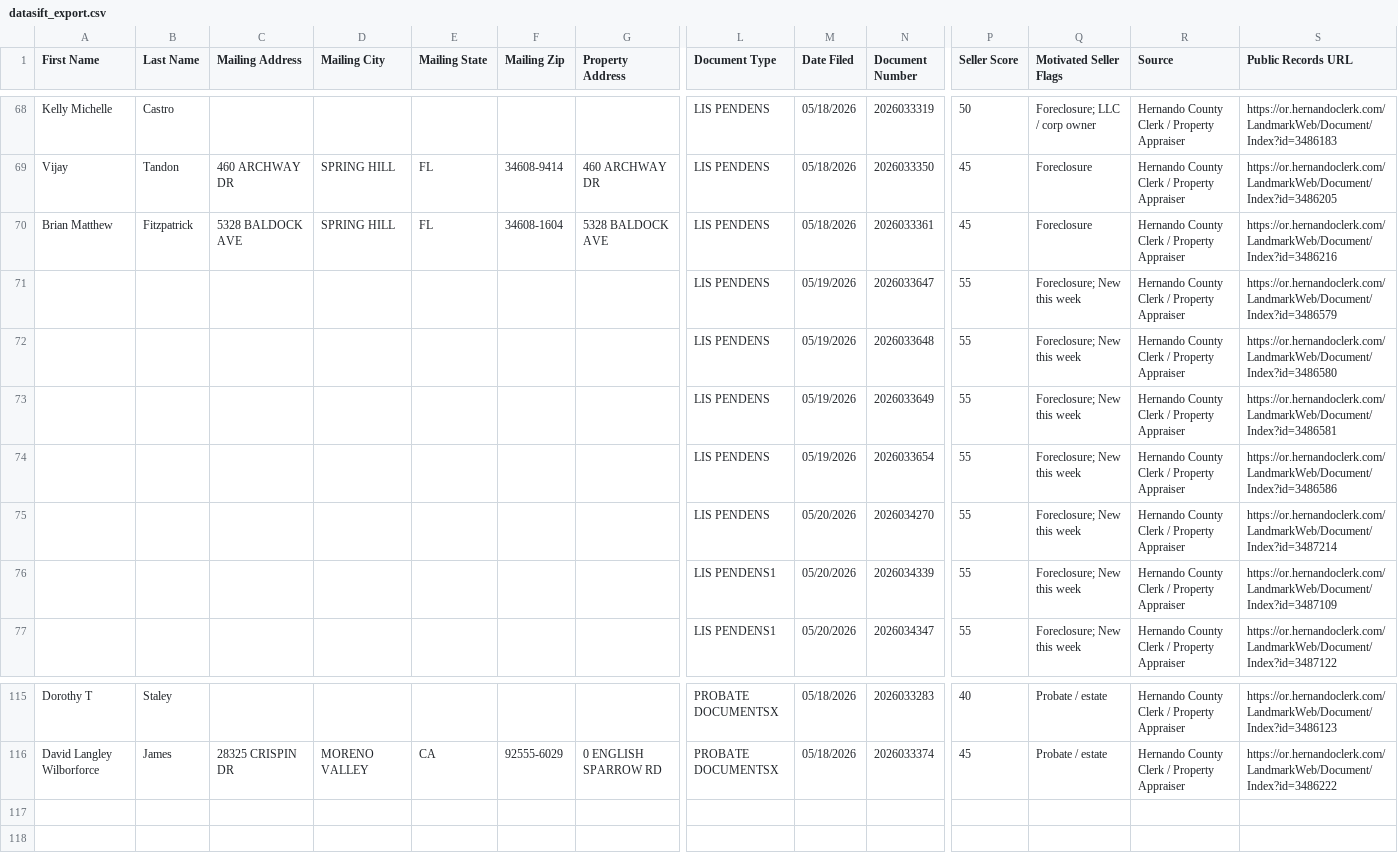
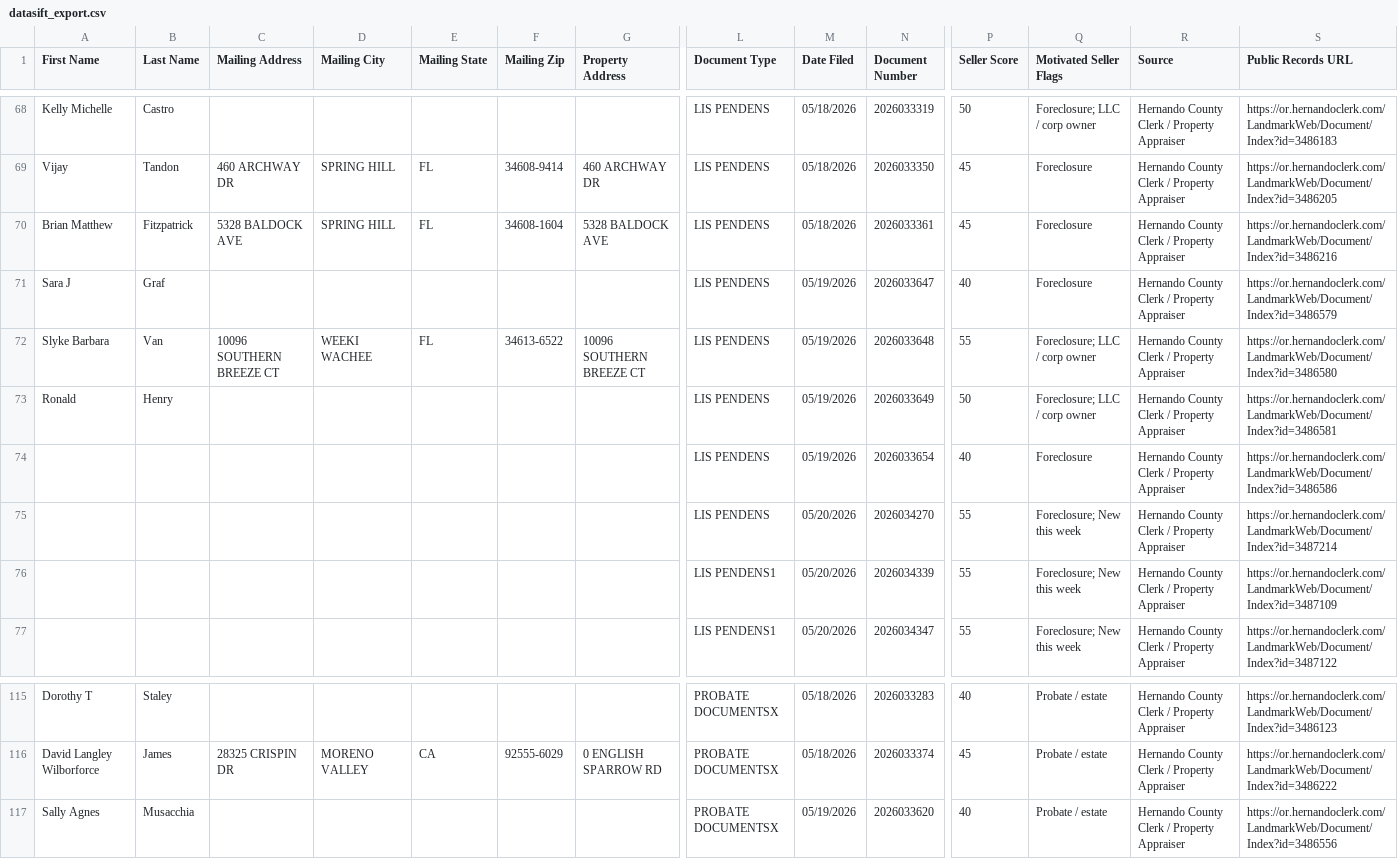
Before and after one commit to davidgunz13/hernando-lead-scraper, a CSV file: dashboard/datasift_export.csv, drawn as a sheet; only a part is shown, gaps mark what is left out; removed rows and columns are numbered as before the commit, all else as after; rows hold the shown columns only; the diff names each change by its address in the sheet, - before the commit and + after, or states it on an @@ line.

```diff
--- a/dashboard/datasift_export.csv
+++ b/dashboard/datasift_export.csv
-A71 (First Name): (empty)
+A71 (First Name): Sara J
-B71 (Last Name): (empty)
+B71 (Last Name): Graf
-P71 (Seller Score): 55
+P71 (Seller Score): 40
-Q71 (Motivated Seller Flags): Foreclosure; New this week
+Q71 (Motivated Seller Flags): Foreclosure
-row 72:  |  |  |  |  |  |  | LIS PENDENS | 05/19/2026 | 2026033648 | 55 | Foreclosure; New this week | Hernando County Clerk / Property Appraiser | https://or.hernandoclerk.com/LandmarkWeb/Document/Index?id=3486580
+row 72: Slyke Barbara | Van | 10096 SOUTHERN BREEZE CT | WEEKI WACHEE | FL | 34613-6522 | 10096 SOUTHERN BREEZE CT | LIS PENDENS | 05/19/2026 | 2026033648 | 55 | Foreclosure; LLC / corp owner | Hernando County Clerk / Property Appraiser | https://or.hernandoclerk.com/LandmarkWeb/Document/Index?id=3486580
-A73 (First Name): (empty)
+A73 (First Name): Ronald
-B73 (Last Name): (empty)
+B73 (Last Name): Henry
-P73 (Seller Score): 55
+P73 (Seller Score): 50
-Q73 (Motivated Seller Flags): Foreclosure; New this week
+Q73 (Motivated Seller Flags): Foreclosure; LLC / corp owner
-P74 (Seller Score): 55
+P74 (Seller Score): 40
-Q74 (Motivated Seller Flags): Foreclosure; New this week
+Q74 (Motivated Seller Flags): Foreclosure
+row 117: Sally Agnes | Musacchia |  |  |  |  |  | PROBATE DOCUMENTSX | 05/19/2026 | 2026033620 | 40 | Probate / estate | Hernando County Clerk / Property Appraiser | https://or.hernandoclerk.com/LandmarkWeb/Document/Index?id=3486556
```
Also changed, not shown: data/datasift_export.csv, 2 other files.
